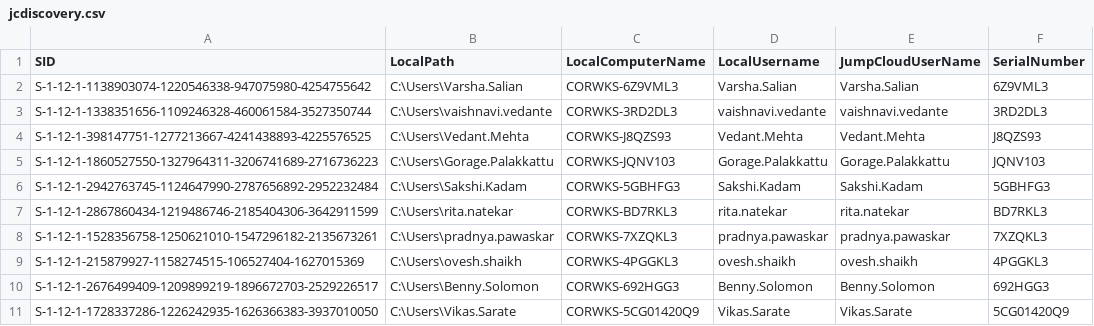
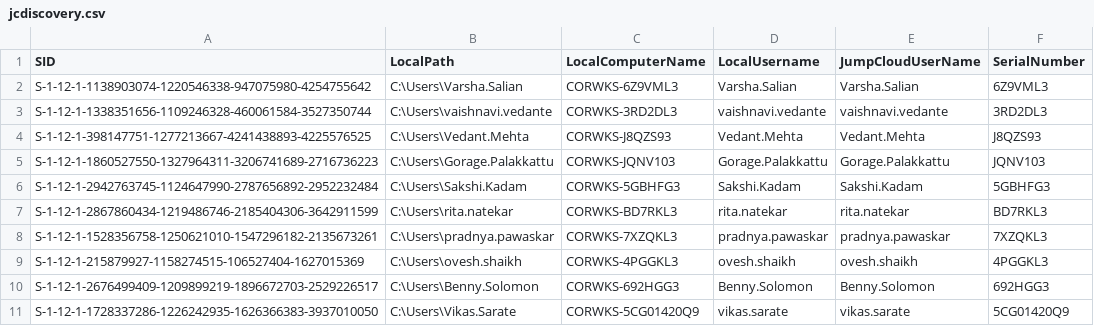
Before and after one commit to nikhil-syngience/Jumpcloud-ADMU-Discovery, a CSV file: jcdiscovery.csv, drawn as a sheet.

Commit message:
Update jcdiscovery.csv

```diff
--- a/jcdiscovery.csv
+++ b/jcdiscovery.csv
@@ -10,2 +10,2 @@ S-1-12-1-215879927-1158274515-106527404-1627015369,"C:\Users\ovesh.shaikh","CORW
 S-1-12-1-2676499409-1209899219-1896672703-2529226517,"C:\Users\Benny.Solomon","CORWKS-692HGG3","Benny.Solomon","Benny.Solomon","692HGG3"
-S-1-12-1-1728337286-1226242935-1626366383-3937010050,"C:\Users\Vikas.Sarate","CORWKS-5CG01420Q9","Vikas.Sarate","Vikas.Sarate","5CG01420Q9"
+S-1-12-1-1728337286-1226242935-1626366383-3937010050,"C:\Users\Vikas.Sarate","CORWKS-5CG01420Q9","vikas.sarate","vikas.sarate","5CG01420Q9"
```
